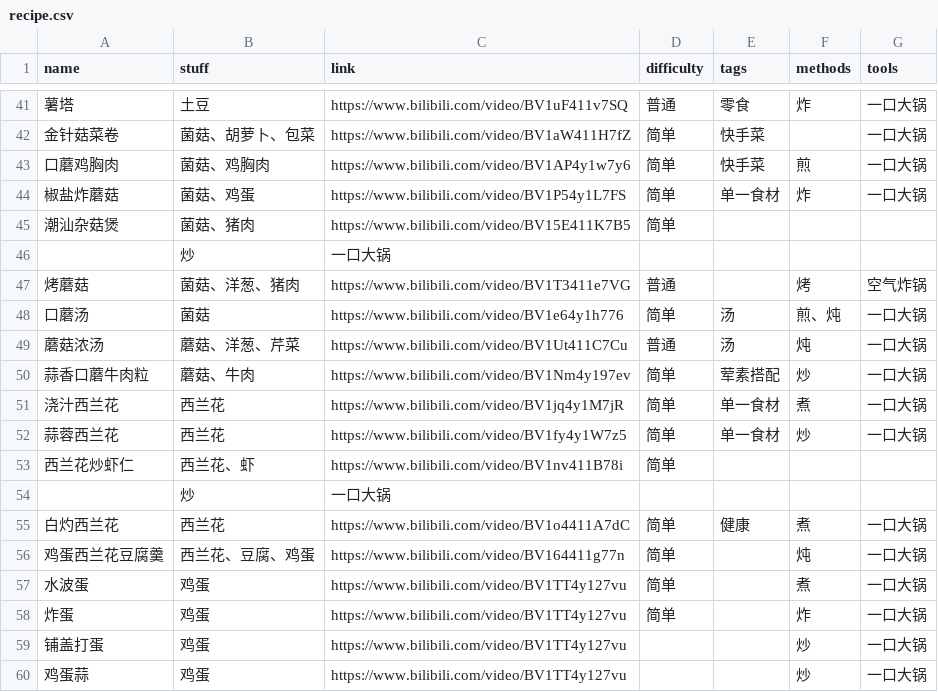
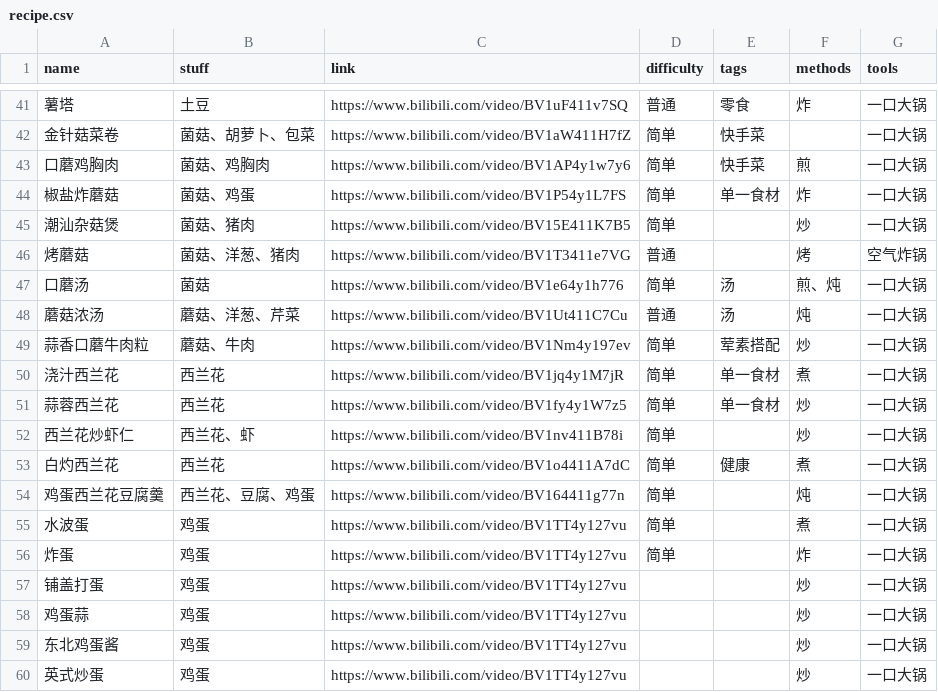
Before and after one commit to YunYouJun/cook, a CSV file: src/data/recipe.csv, drawn as a sheet; only a part is shown, gaps mark what is left out; the shorter side is filled out with more unchanged rows.

```diff
--- a/src/data/recipe.csv
+++ b/src/data/recipe.csv
@@ -44,4 +44,3 @@
 椒盐炸蘑菇,菌菇、鸡蛋,https://www.bilibili.com/video/BV1P54y1L7FS,简单,单一食材,炸,一口大锅
-潮汕杂菇煲,菌菇、猪肉,https://www.bilibili.com/video/BV15E411K7B5,简单,
-,炒,一口大锅
+潮汕杂菇煲,菌菇、猪肉,https://www.bilibili.com/video/BV15E411K7B5,简单,,炒,一口大锅
 烤蘑菇,菌菇、洋葱、猪肉,https://www.bilibili.com/video/BV1T3411e7VG,普通,,烤,空气炸锅
@@ -52,4 +51,3 @@
 蒜蓉西兰花,西兰花,https://www.bilibili.com/video/BV1fy4y1W7z5,简单,单一食材,炒,一口大锅
-西兰花炒虾仁,西兰花、虾,https://www.bilibili.com/video/BV1nv411B78i,简单,
-,炒,一口大锅
+西兰花炒虾仁,西兰花、虾,https://www.bilibili.com/video/BV1nv411B78i,简单,,炒,一口大锅
 白灼西兰花,西兰花,https://www.bilibili.com/video/BV1o4411A7dC,简单,健康,煮,一口大锅
```
Also changed, not shown: 2 other files.
